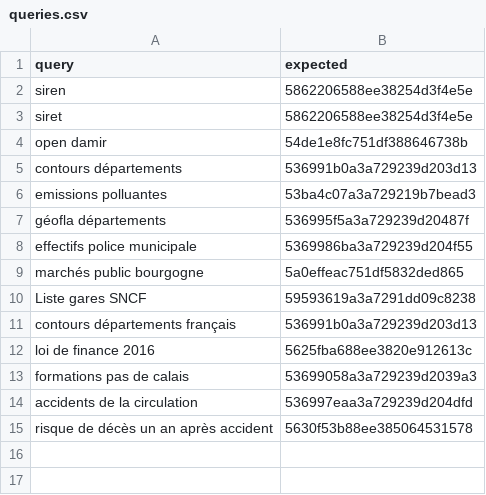
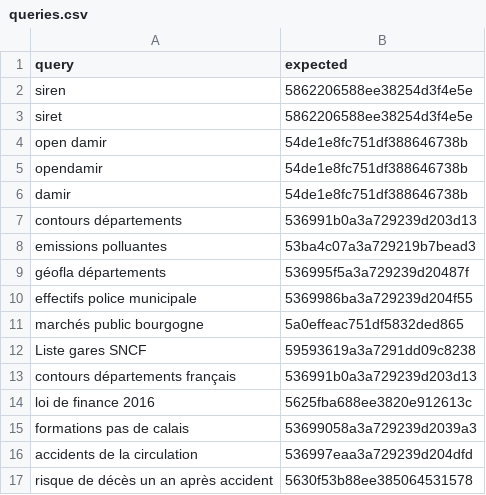
Before and after one commit to datagouv/datagouv-search-indicator, a CSV file: data/queries.csv, drawn as a sheet; the diff names each change by its address in the sheet, - before the commit and + after, or states it on an @@ line.

Commit message:
add other queries for open damir

```diff
--- a/data/queries.csv
+++ b/data/queries.csv
+row 5: opendamir | 54de1e8fc751df388646738b
+row 6: damir | 54de1e8fc751df388646738b
```
